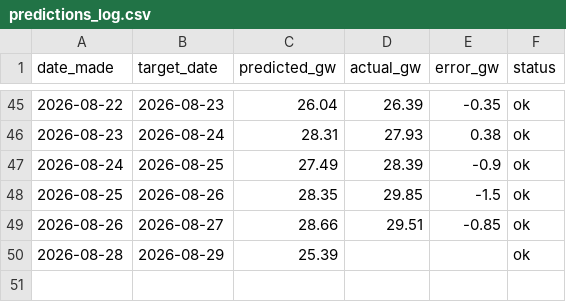
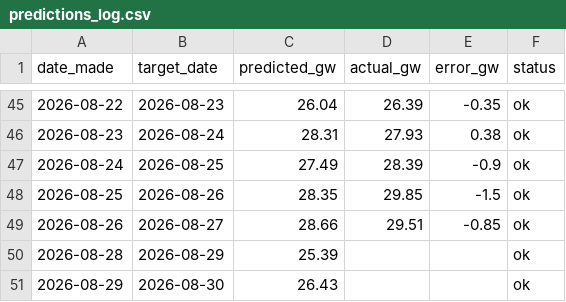
Before and after one commit to Evanssdas/gb-demand-forecaster-2, a CSV file: predictions_log.csv, drawn as a sheet; only a part is shown, gaps mark what is left out; the diff names each change by its address in the sheet, - before the commit and + after, or states it on an @@ line.

```diff
--- a/predictions_log.csv
+++ b/predictions_log.csv
+row 51: 2026-08-29 | 2026-08-30 | 26.43 |  |  | ok
```
